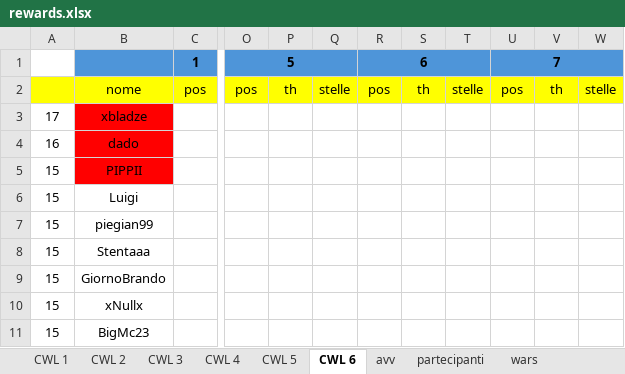
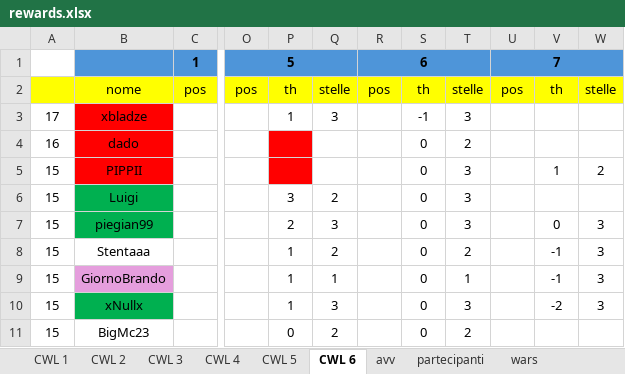
Before and after one commit to piegian99ita/clashMacacos, an Excel workbook: rewards.xlsx, sheet CWL 6, drawn as a sheet; only a part is shown, gaps mark what is left out; values as stored, in another font and other column widths than the file's, no borders; the diff covers the shown part only; the diff names each change by its address in the sheet, - before the commit and + after, or states it on an @@ line.

Commit message:
CWL

```diff
--- a/rewards.xlsx (sheet CWL 6)
+++ b/rewards.xlsx (sheet CWL 6)
-P3: (empty)
+P3: 1
-Q3: (empty)
+Q3: 3
-S3: (empty)
+S3: -1
-T3: (empty)
+T3: 3
-P4:P5 fill: none
+P4:P5 fill: #FF0000
-S4:S11: (empty)
+S4:S11: 0
-T4: (empty)
+T4: 2
-T5:T7: (empty)
+T5:T7: 3
-V5: (empty)
+V5: 1
-W5: (empty)
+W5: 2
-B6:B7 fill: none
+B6:B7 fill: #00B050
-P6: (empty)
+P6: 3
-Q6: (empty)
+Q6: 2
-P7: (empty)
+P7: 2
-Q7: (empty)
+Q7: 3
-V7: (empty)
+V7: 0
-W7:W10: (empty)
+W7:W10: 3
-P8:P10: (empty)
+P8:P10: 1
-Q8: (empty)
+Q8: 2
-T8: (empty)
+T8: 2
-V8:V9: (empty)
+V8:V9: -1
-B9 fill: none
+B9 fill: #E59EDD
-Q9: (empty)
+Q9: 1
-T9: (empty)
+T9: 1
-B10 fill: none
+B10 fill: #00B050
-Q10: (empty)
+Q10: 3
-T10: (empty)
+T10: 3
-V10: (empty)
+V10: -2
-P11: (empty)
+P11: 0
-Q11: (empty)
+Q11: 2
-T11: (empty)
+T11: 2
```
Also changed, not shown: 110 edited cells and cell formats elsewhere in this sheet.
